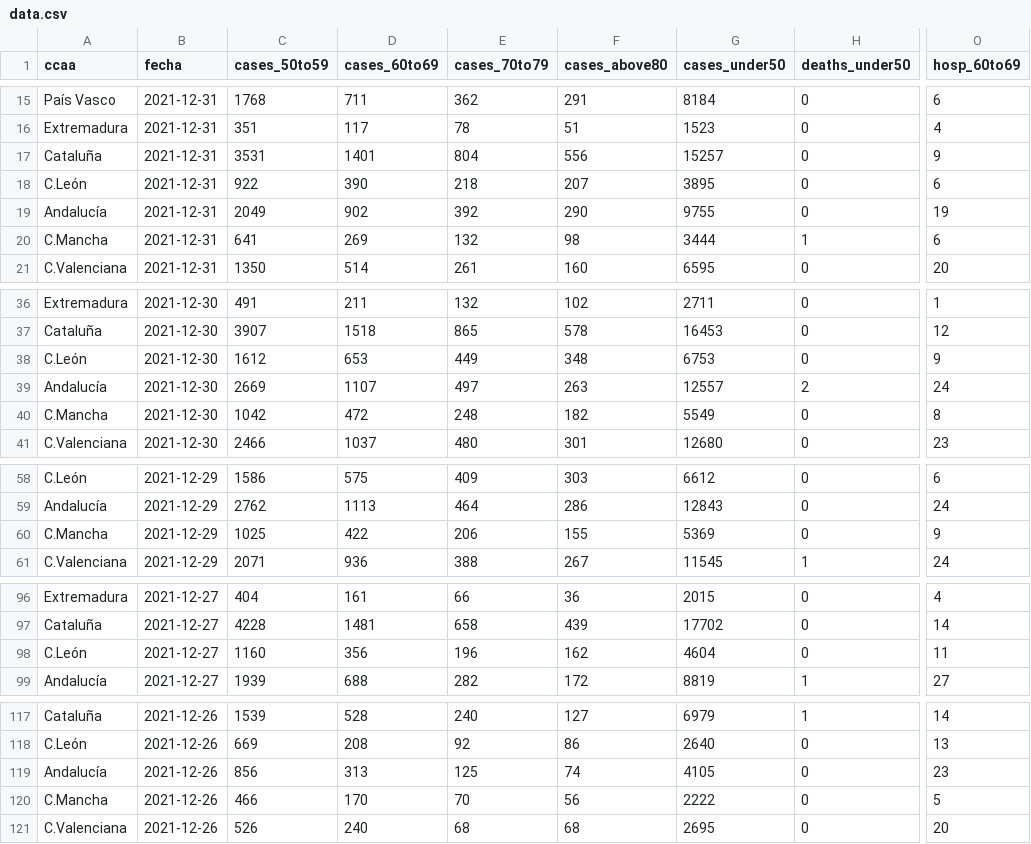
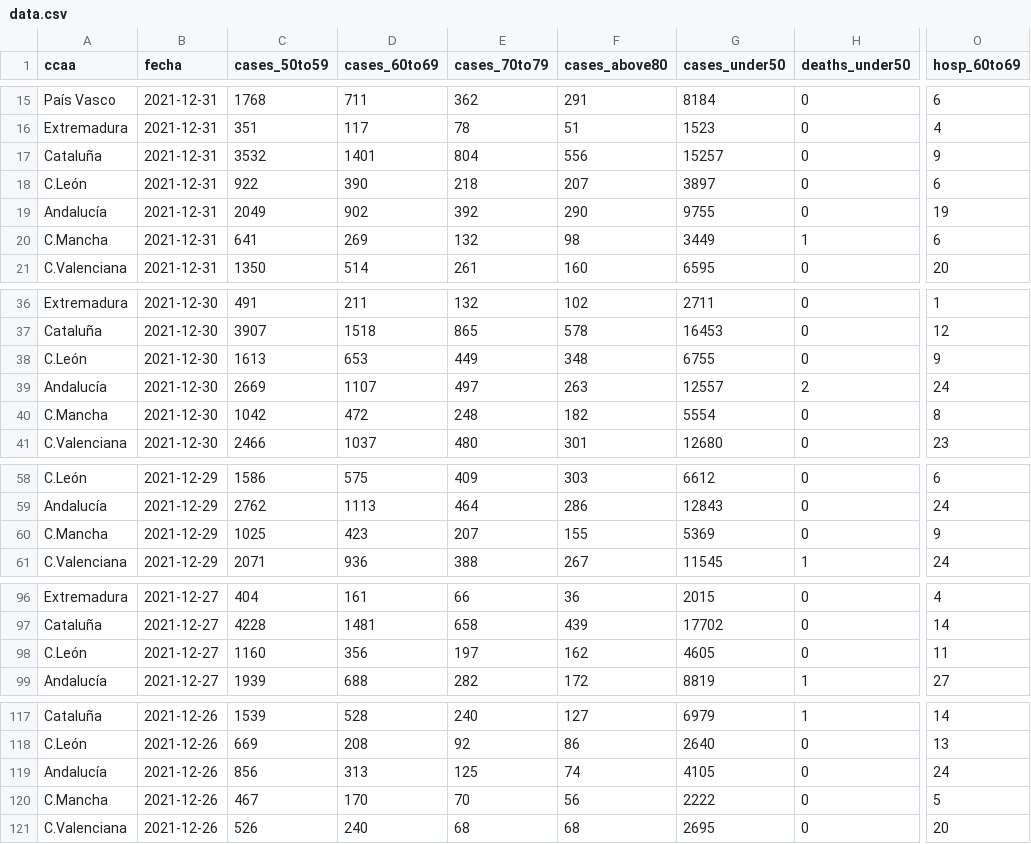
Before and after one commit to antonbardera/covid-vaccination-tracker, a CSV file: app/public/data.csv, drawn as a sheet; only a part is shown, gaps mark what is left out; the diff covers the shown part only; the diff names each change by its address in the sheet, - before the commit and + after, or states it on an @@ line.

```diff
--- a/app/public/data.csv
+++ b/app/public/data.csv
-C17 (cases_50to59): 3531
+C17 (cases_50to59): 3532
-G18 (cases_under50): 3895
+G18 (cases_under50): 3897
-G20 (cases_under50): 3444
+G20 (cases_under50): 3449
-C38 (cases_50to59): 1612
+C38 (cases_50to59): 1613
-G38 (cases_under50): 6753
+G38 (cases_under50): 6755
-G40 (cases_under50): 5549
+G40 (cases_under50): 5554
-D60 (cases_60to69): 422
+D60 (cases_60to69): 423
-E60 (cases_70to79): 206
+E60 (cases_70to79): 207
-E98 (cases_70to79): 196
+E98 (cases_70to79): 197
-G98 (cases_under50): 4604
+G98 (cases_under50): 4605
-O119 (hosp_60to69): 23
+O119 (hosp_60to69): 24
-C120 (cases_50to59): 466
+C120 (cases_50to59): 467
```
Also changed, not shown: 23 edited cells elsewhere in this file, 5 other files.
